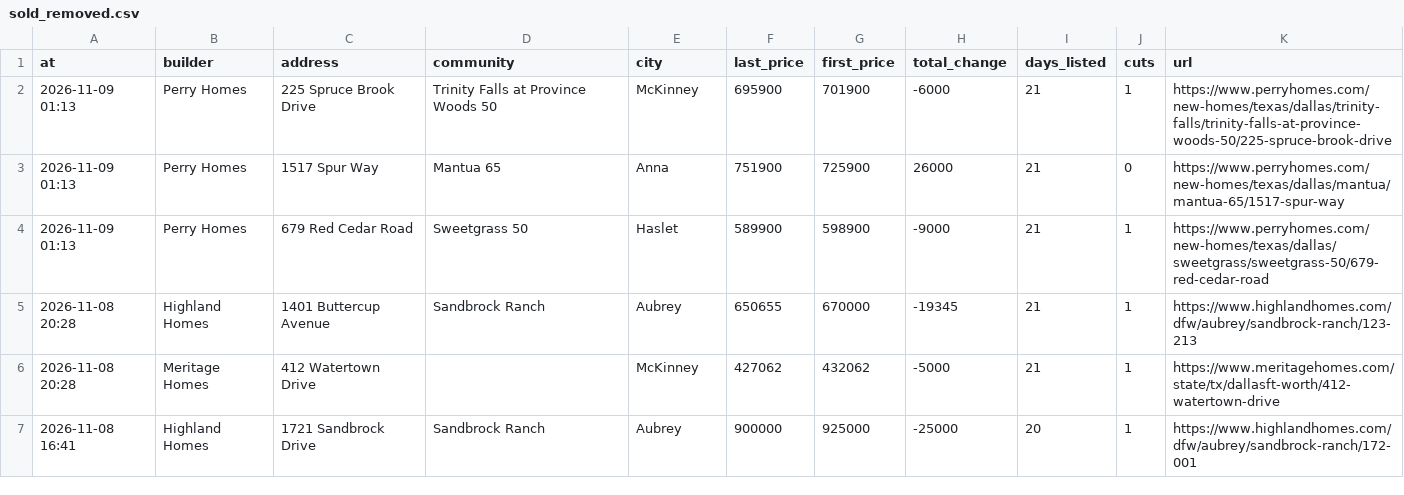
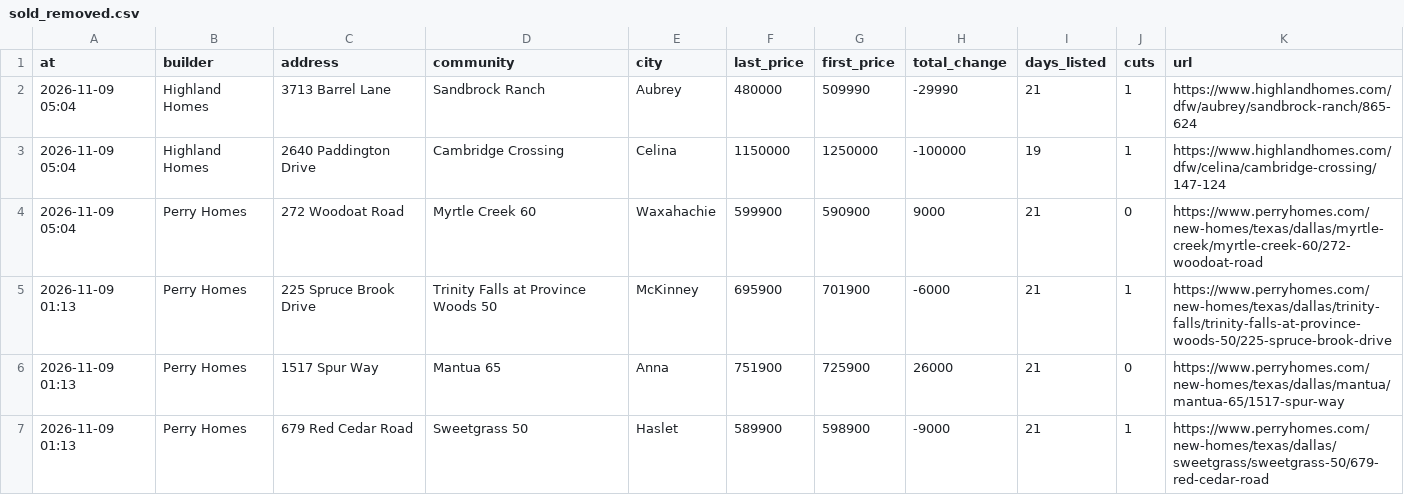
Before and after one commit to Crutledge13/dfw-builder-tracker, a CSV file: docs/data/sold_removed.csv, drawn as a sheet; only a part is shown; the shorter side is filled out with more unchanged rows; the diff names each change by its address in the sheet, - before the commit and + after, or states it on an @@ line.

```diff
--- a/docs/data/sold_removed.csv
+++ b/docs/data/sold_removed.csv
+row 2: 2026-11-09 05:04 | Highland Homes | 3713 Barrel Lane | Sandbrock Ranch | Aubrey | 480000 | 509990 | -29990 | 21 | 1 | https://www.highlandhomes.com/dfw/aubrey/sandbrock-ranch/865-624
+row 3: 2026-11-09 05:04 | Highland Homes | 2640 Paddington Drive | Cambridge Crossing | Celina | 1150000 | 1250000 | -100000 | 19 | 1 | https://www.highlandhomes.com/dfw/celina/cambridge-crossing/147-124
+row 4: 2026-11-09 05:04 | Perry Homes | 272 Woodoat Road | Myrtle Creek 60 | Waxahachie | 599900 | 590900 | 9000 | 21 | 0 | https://www.perryhomes.com/new-homes/texas/dallas/myrtle-creek/myrtle-creek-60/272-woodoat-road
```
Also changed, not shown: docs/data/home_offers.csv, docs/data/incentives.csv, 21 other files.
